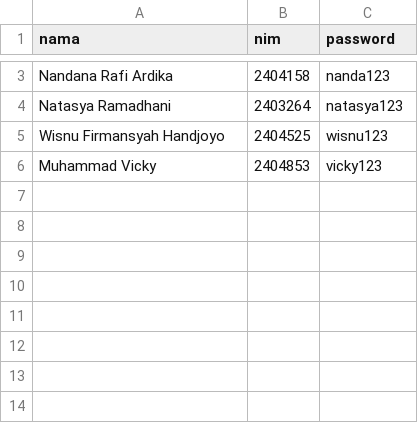
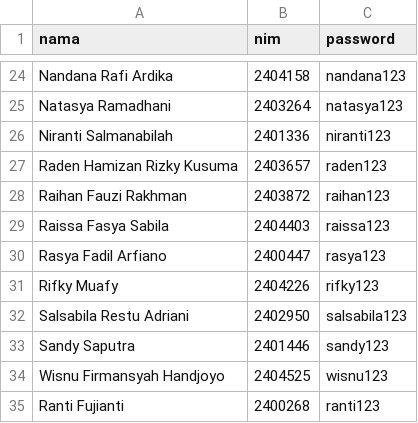
Before and after one commit to nanandr/absensi-rpl, a CSV file: data/mahasiswa.csv, drawn as a sheet; only a part is shown, gaps mark what is left out; removed rows and columns are numbered as before the commit, all else as after; the diff covers the shown part only; the diff names each change by its address in the sheet, - before the commit and + after, or states it on an @@ line.

Commit message:
daftar mahasiswa

```diff
--- a/data/mahasiswa.csv
+++ b/data/mahasiswa.csv
-C24 (password): nanda123
+C24 (password): nandana123
+row 26: Niranti Salmanabilah | 2401336 | niranti123
+row 27: Raden Hamizan Rizky Kusuma | 2403657 | raden123
+row 28: Raihan Fauzi Rakhman | 2403872 | raihan123
+row 29: Raissa Fasya Sabila | 2404403 | raissa123
+row 30: Rasya Fadil Arfiano | 2400447 | rasya123
+row 31: Rifky Muafy | 2404226 | rifky123
+row 32: Salsabila Restu Adriani | 2402950 | salsabila123
+row 33: Sandy Saputra | 2401446 | sandy123
-row 6: Muhammad Vicky | 2404853 | vicky123
+row 35: Ranti Fujianti | 2400268 | ranti123
```
Also changed, not shown: 21 added rows elsewhere in this file, data/absen.csv.
